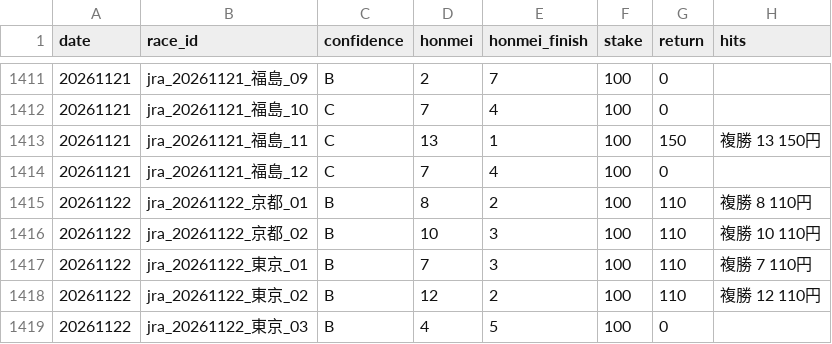
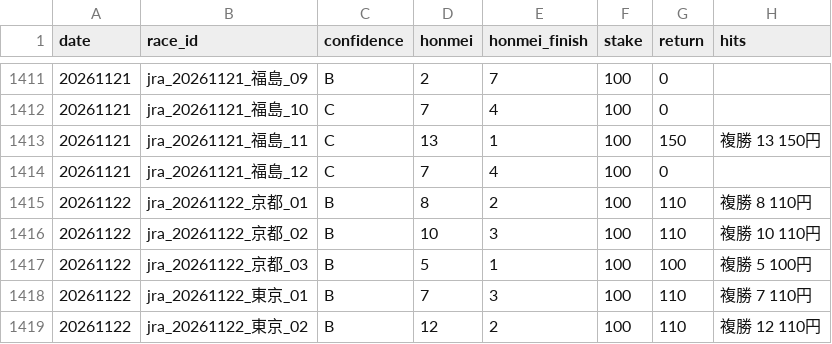
Before and after one commit to bunbunbunzai/keiba-ai, a CSV file: results_ledger.csv, drawn as a sheet; only a part is shown, gaps mark what is left out; the shorter side is filled out with more unchanged rows; the diff names each change by its address in the sheet, - before the commit and + after, or states it on an @@ line.

```diff
--- a/results_ledger.csv
+++ b/results_ledger.csv
+row 1417: 20261122 | jra_20261122_京都_03 | B | 5 | 1 | 100 | 100 | 複勝 5 100円
```
Also changed, not shown: 7 other files.
